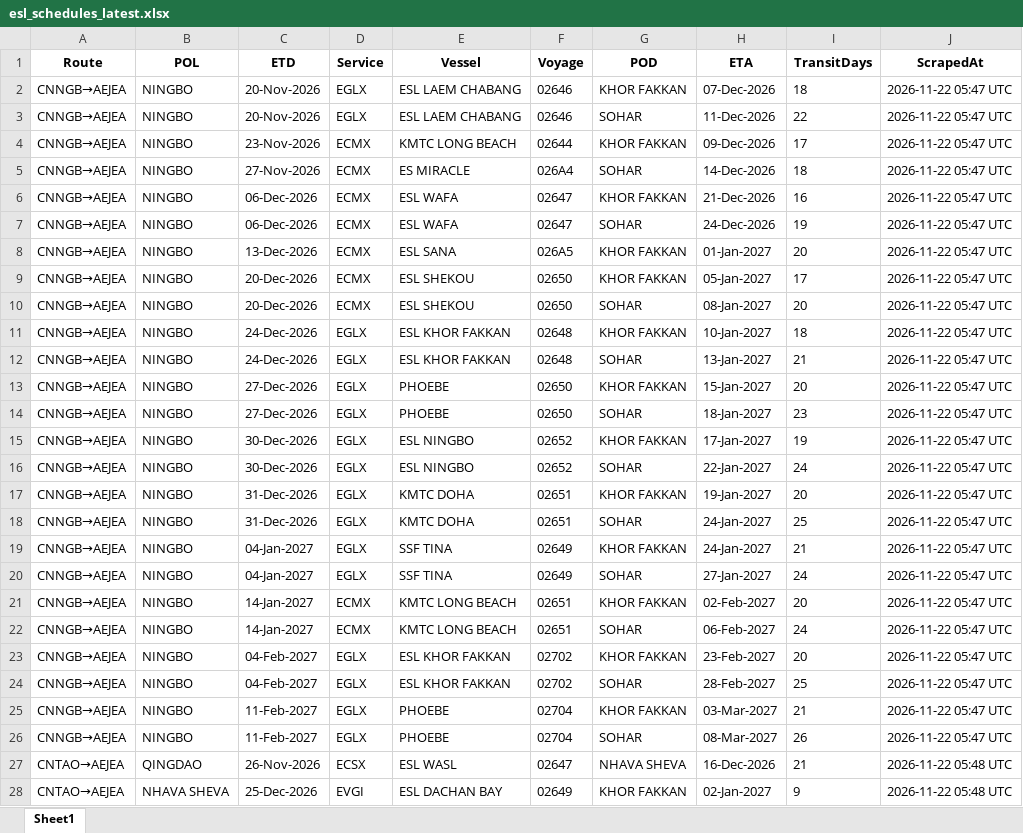
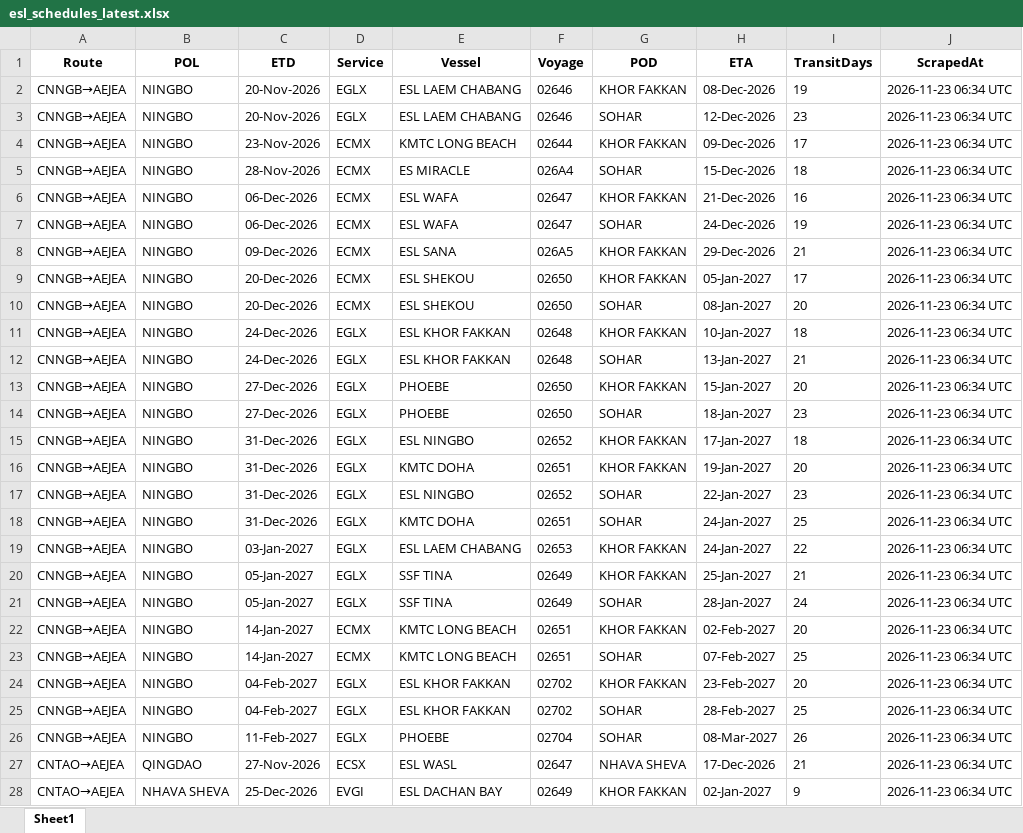
Before and after one commit to Arthur202608/esl-schedule-fetcher, an Excel workbook: output/esl_schedules_latest.xlsx, sheet Sheet1, drawn as a sheet; only a part is shown; values as stored, in another font and other column widths than the file's, no borders; removed rows and columns are numbered as before the commit, all else as after; the diff covers the shown part only; the diff names each change by its address in the sheet, - before the commit and + after, or states it on an @@ line.

```diff
--- a/output/esl_schedules_latest.xlsx (sheet Sheet1)
+++ b/output/esl_schedules_latest.xlsx (sheet Sheet1)
-H2 (ETA): 07-Dec-2026
+H2 (ETA): 08-Dec-2026
-I2 (TransitDays): 18
+I2 (TransitDays): 19
-J2:J15 (ScrapedAt): 2026-11-22 05:47 UTC
+J2:J15 (ScrapedAt): 2026-11-23 06:34 UTC
-H3 (ETA): 11-Dec-2026
+H3 (ETA): 12-Dec-2026
-I3 (TransitDays): 22
+I3 (TransitDays): 23
-C5 (ETD): 27-Nov-2026
+C5 (ETD): 28-Nov-2026
-H5 (ETA): 14-Dec-2026
+H5 (ETA): 15-Dec-2026
-C8 (ETD): 13-Dec-2026
+C8 (ETD): 09-Dec-2026
-H8 (ETA): 01-Jan-2027
+H8 (ETA): 29-Dec-2026
-I8 (TransitDays): 20
+I8 (TransitDays): 21
-C15 (ETD): 30-Dec-2026
+C15 (ETD): 31-Dec-2026
-I15 (TransitDays): 19
+I15 (TransitDays): 18
-row 16: CNNGB→AEJEA | NINGBO | 30-Dec-2026 | EGLX | ESL NINGBO | 02652 | SOHAR | 22-Jan-2027 | 24 | 2026-11-22 05:47 UTC
-J16 (ScrapedAt): 2026-11-22 05:47 UTC
+J16 (ScrapedAt): 2026-11-23 06:34 UTC
+row 17: CNNGB→AEJEA | NINGBO | 31-Dec-2026 | EGLX | ESL NINGBO | 02652 | SOHAR | 22-Jan-2027 | 23 | 2026-11-23 06:34 UTC
-J18 (ScrapedAt): 2026-11-22 05:47 UTC
+J18 (ScrapedAt): 2026-11-23 06:34 UTC
+row 19: CNNGB→AEJEA | NINGBO | 03-Jan-2027 | EGLX | ESL LAEM CHABANG | 02653 | KHOR FAKKAN | 24-Jan-2027 | 22 | 2026-11-23 06:34 UTC
-C20:C21 (ETD): 04-Jan-2027
+C20:C21 (ETD): 05-Jan-2027
-H20 (ETA): 24-Jan-2027
+H20 (ETA): 25-Jan-2027
-J20:J25 (ScrapedAt): 2026-11-22 05:47 UTC
+J20:J25 (ScrapedAt): 2026-11-23 06:34 UTC
-H21 (ETA): 27-Jan-2027
+H21 (ETA): 28-Jan-2027
-H23 (ETA): 06-Feb-2027
+H23 (ETA): 07-Feb-2027
-I23 (TransitDays): 24
+I23 (TransitDays): 25
-row 25: CNNGB→AEJEA | NINGBO | 11-Feb-2027 | EGLX | PHOEBE | 02704 | KHOR FAKKAN | 03-Mar-2027 | 21 | 2026-11-22 05:47 UTC
-J26 (ScrapedAt): 2026-11-22 05:47 UTC
+J26 (ScrapedAt): 2026-11-23 06:34 UTC
-C27 (ETD): 26-Nov-2026
+C27 (ETD): 27-Nov-2026
-H27 (ETA): 16-Dec-2026
+H27 (ETA): 17-Dec-2026
-J27:J28 (ScrapedAt): 2026-11-22 05:48 UTC
+J27:J28 (ScrapedAt): 2026-11-23 06:34 UTC
```
Also changed, not shown: 5 added rows, 4 removed rows and 85 edited cells elsewhere in this sheet, output/one_schedules_latest.xlsx, 2 other files.
